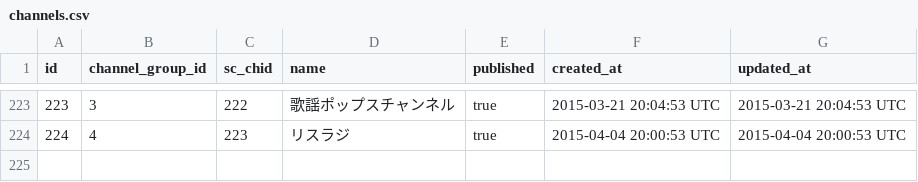
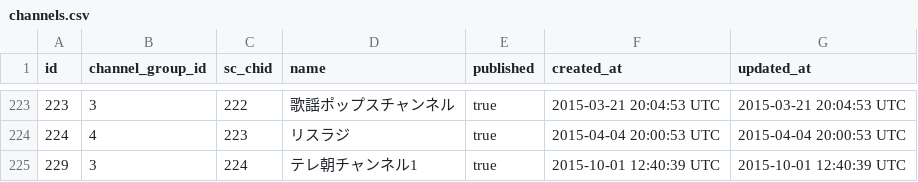
Before and after one commit to annict/annict, a CSV file: db/data/csv/channels.csv, drawn as a sheet; only a part is shown, gaps mark what is left out; the diff names each change by its address in the sheet, - before the commit and + after, or states it on an @@ line.

```diff
--- a/db/data/csv/channels.csv
+++ b/db/data/csv/channels.csv
+row 225: 229 | 3 | 224 | テレ朝チャンネル1 | true | 2015-10-01 12:40:39 UTC | 2015-10-01 12:40:39 UTC
```
Also changed, not shown: 5 other files.
